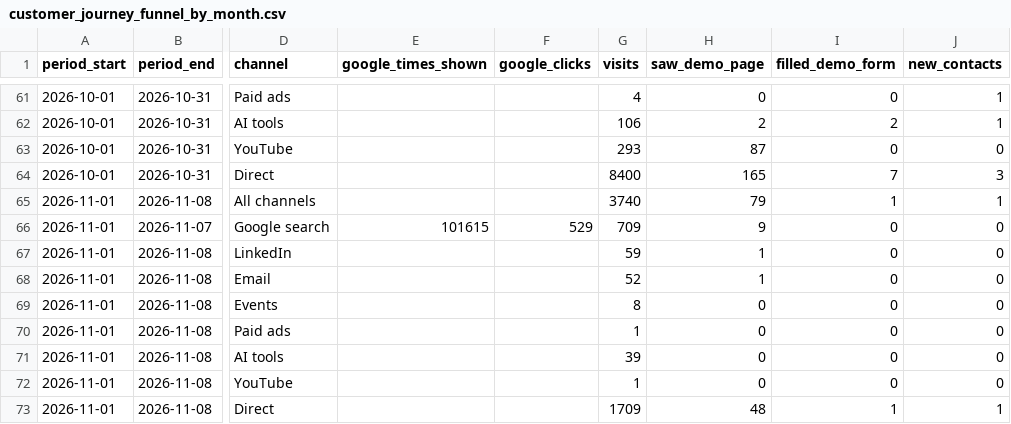
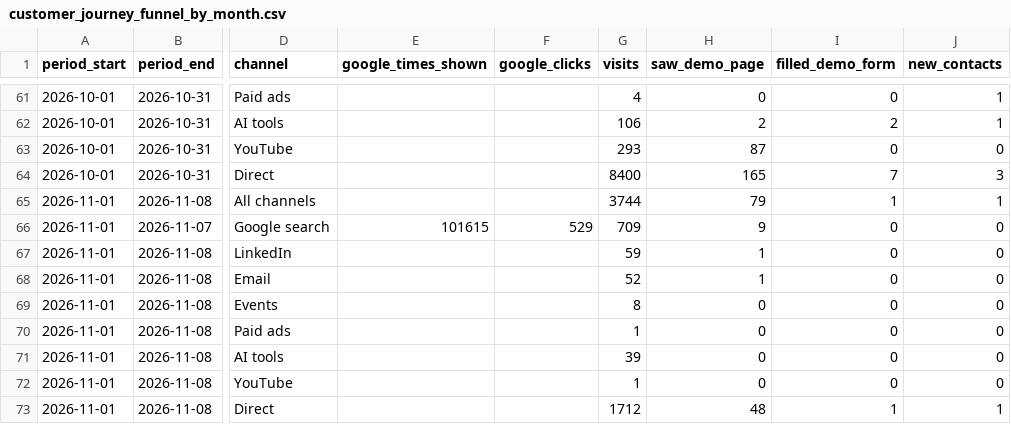
Before and after one commit to puravbhandari-gif/opsera-analytics-dashboard, a CSV file: for-claude/customer_journey_funnel_by_month.csv, drawn as a sheet; only a part is shown, gaps mark what is left out; the diff names each change by its address in the sheet, - before the commit and + after, or states it on an @@ line.

```diff
--- a/for-claude/customer_journey_funnel_by_month.csv
+++ b/for-claude/customer_journey_funnel_by_month.csv
-G65 (visits): 3740
+G65 (visits): 3744
-G73 (visits): 1709
+G73 (visits): 1712
```
Also changed, not shown: for-claude/customer_journey_funnel_by_week.csv, for-claude/pages_by_month_blog_2026-Q4.csv, 24 other files.
